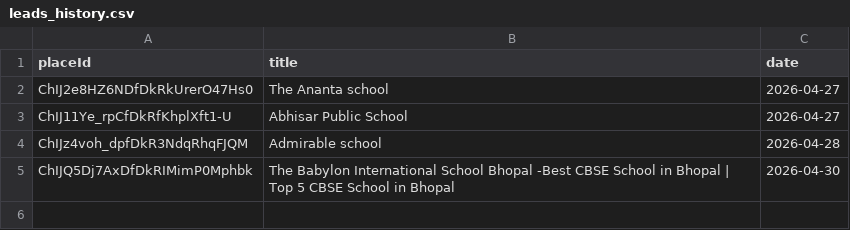
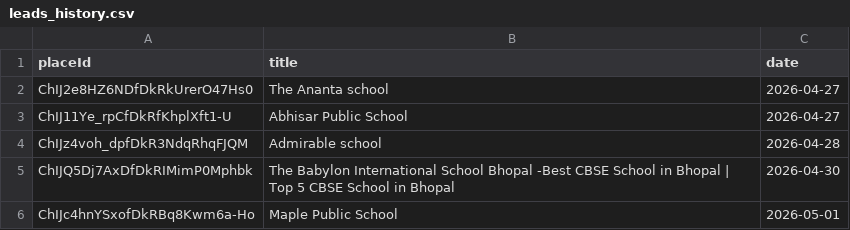
Before and after one commit to rt16apr1994/Lead-Generation-App, a CSV file: leads_history.csv, drawn as a sheet; the diff names each change by its address in the sheet, - before the commit and + after, or states it on an @@ line.

Commit message:
Update leads history [skip ci]

```diff
--- a/leads_history.csv
+++ b/leads_history.csv
+row 6: ChIJc4hnYSxofDkRBq8Kwm6a-Ho | Maple Public School | 2026-05-01
```
